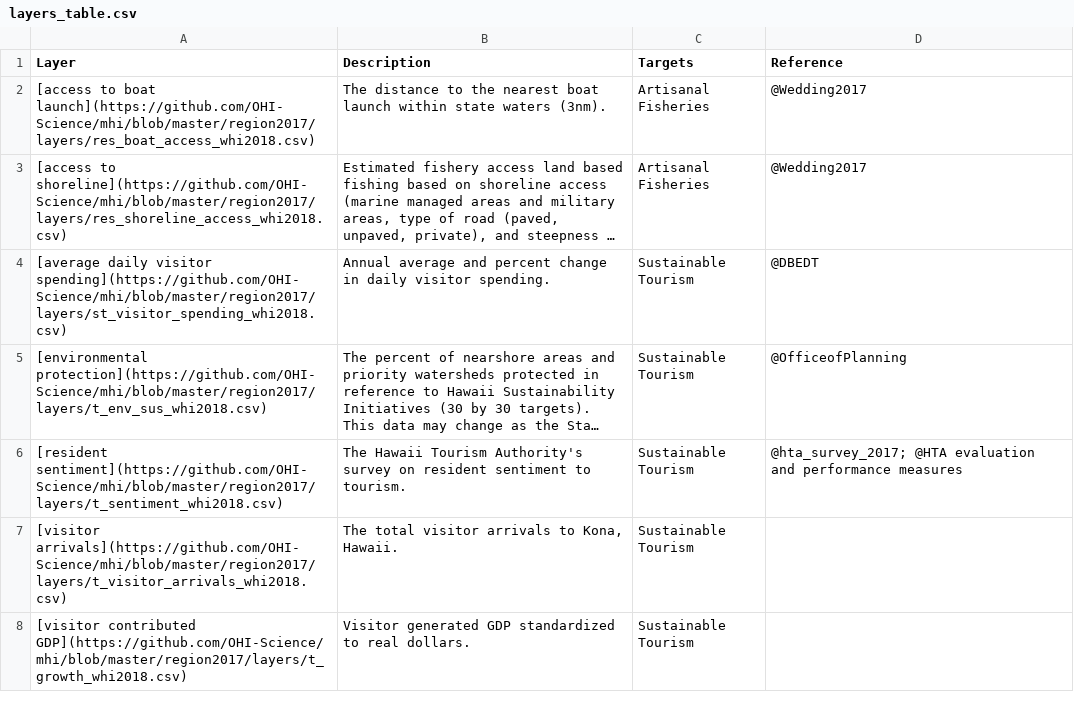
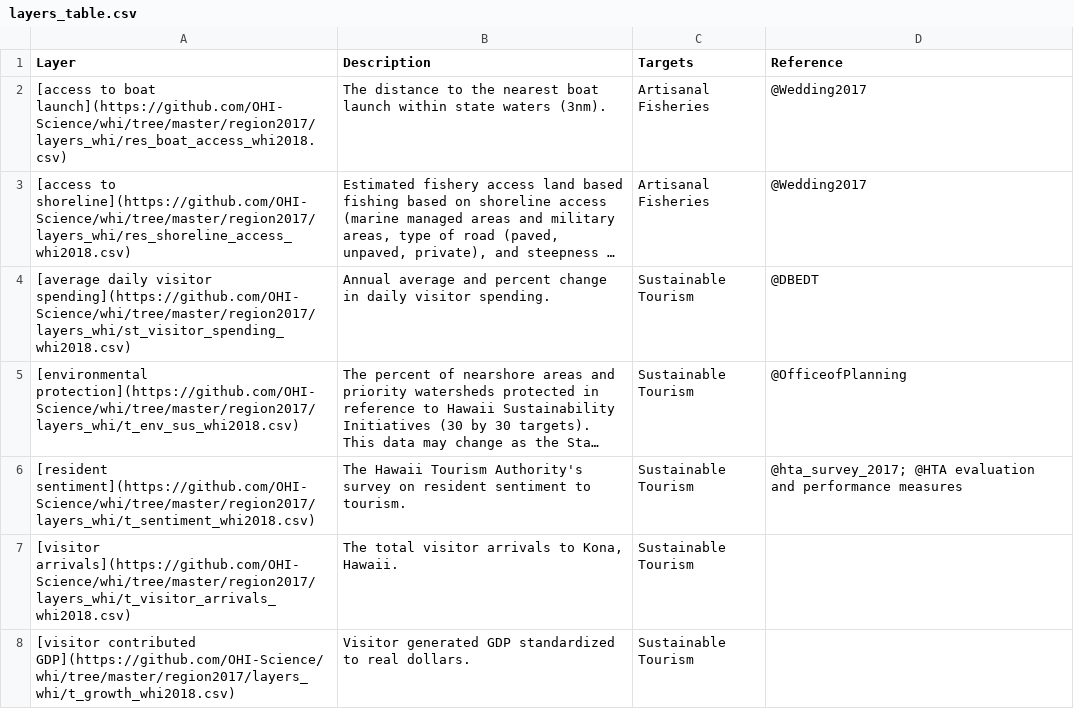
Before and after one commit to OHI-Science/whi, a CSV file: region2017/conf/web/layers_table.csv, drawn as a sheet; only a part is shown; long unchanged cells end in …; the diff covers the shown part only; the diff names each change by its address in the sheet, - before the commit and + after, or states it on an @@ line.

Commit message:
data link on github not correct, updating so website links work

```diff
--- a/region2017/conf/web/layers_table.csv
+++ b/region2017/conf/web/layers_table.csv
-A2 (Layer): …to boat launch](https://github.com/OHI-Science/mhi/blob/master/region2017/layers/res_boat_access_whi2018.csv)
+A2 (Layer): …to boat launch](https://github.com/OHI-Science/whi/tree/master/region2017/layers_whi/res_boat_access_whi2018.csv)
-A3 (Layer): [access to shoreline](https://github.com/OHI-Science/mhi/blob/master/region2017/layers/res_shoreline_access_whi2018.csv)
+A3 (Layer): [access to shoreline](https://github.com/OHI-Science/whi/tree/master/region2017/layers_whi/res_shoreline_access_whi2018.csv)
-A4 (Layer): …daily visitor spending](https://github.com/OHI-Science/mhi/blob/master/region2017/layers/st_visitor_spending_whi2018.csv)
+A4 (Layer): …daily visitor spending](https://github.com/OHI-Science/whi/tree/master/region2017/layers_whi/st_visitor_spending_whi2018.csv)
-A5 (Layer): [environmental protection](https://github.com/OHI-Science/mhi/blob/master/region2017/layers/t_env_sus_whi2018.csv)
+A5 (Layer): [environmental protection](https://github.com/OHI-Science/whi/tree/master/region2017/layers_whi/t_env_sus_whi2018.csv)
-A6 (Layer): [resident sentiment](https://github.com/OHI-Science/mhi/blob/master/region2017/layers/t_sentiment_whi2018.csv)
+A6 (Layer): [resident sentiment](https://github.com/OHI-Science/whi/tree/master/region2017/layers_whi/t_sentiment_whi2018.csv)
-A7 (Layer): [visitor arrivals](https://github.com/OHI-Science/mhi/blob/master/region2017/layers/t_visitor_arrivals_whi2018.csv)
+A7 (Layer): [visitor arrivals](https://github.com/OHI-Science/whi/tree/master/region2017/layers_whi/t_visitor_arrivals_whi2018.csv)
-A8 (Layer): [visitor contributed GDP](https://github.com/OHI-Science/mhi/blob/master/region2017/layers/t_growth_whi2018.csv)
+A8 (Layer): [visitor contributed GDP](https://github.com/OHI-Science/whi/tree/master/region2017/layers_whi/t_growth_whi2018.csv)
```
Also changed, not shown: 31 edited cells elsewhere in this file, 2 other files.
